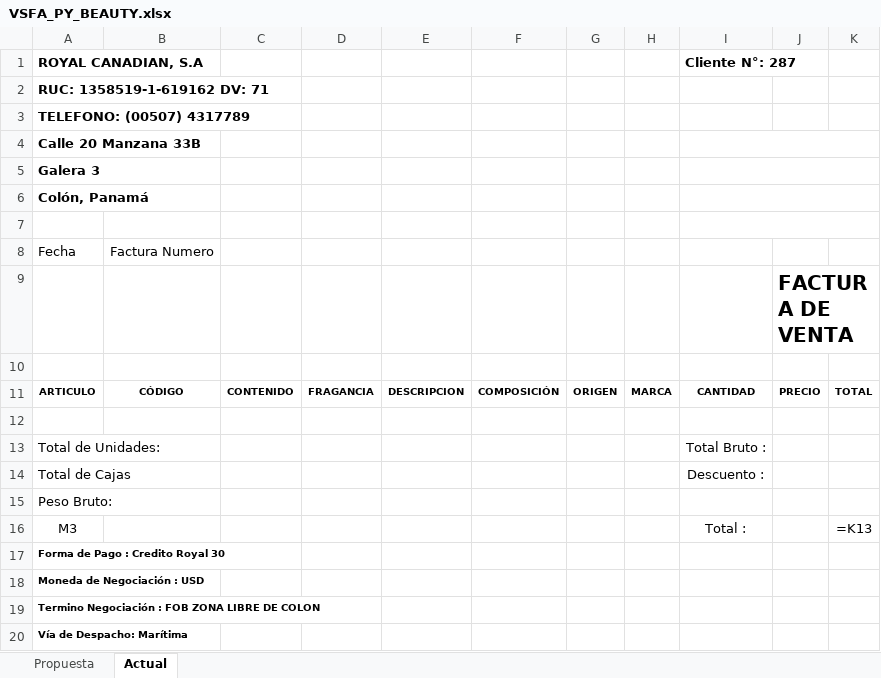
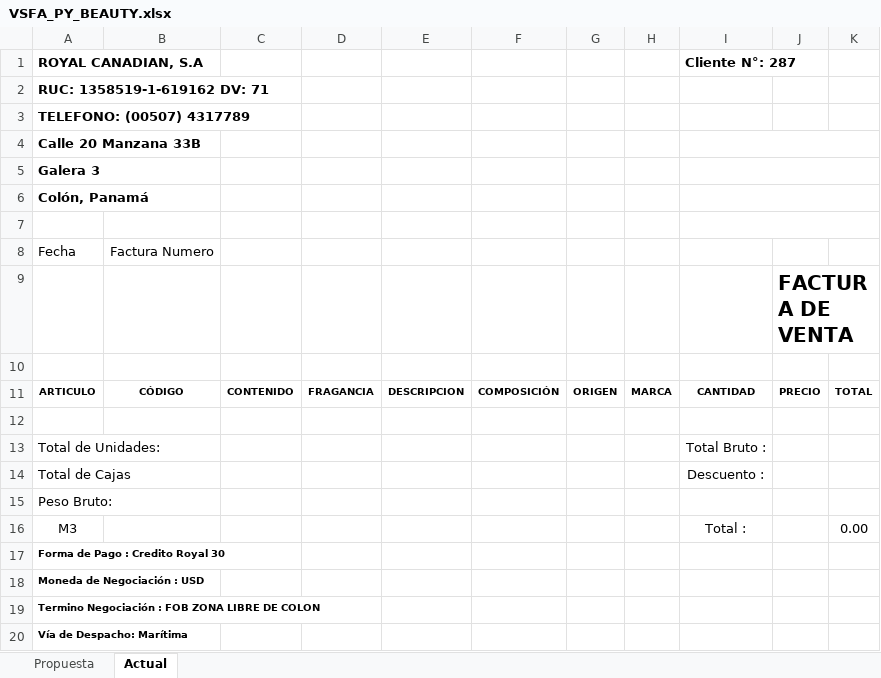
Before and after one commit to Roalcoma/proformas-panama, an Excel workbook: src/templates/VSFA_PY_BEAUTY.xlsx, sheet Actual, drawn as a sheet; values as stored, in another font and other column widths than the file's, no borders; formulas without a stored value are shown as written; the diff names each change by its address in the sheet, - before the commit and + after, or states it on an @@ line.

```diff
--- a/src/templates/VSFA_PY_BEAUTY.xlsx (sheet Actual)
+++ b/src/templates/VSFA_PY_BEAUTY.xlsx (sheet Actual)
-K16: =K13
+K16: 0.00
```
Also changed, not shown: sheet Propuesta, src/templates/VSFA_CW_BEAUTY.xlsx, src/templates/VSFA_GT_BEAUTY.xlsx, 9 other files.
